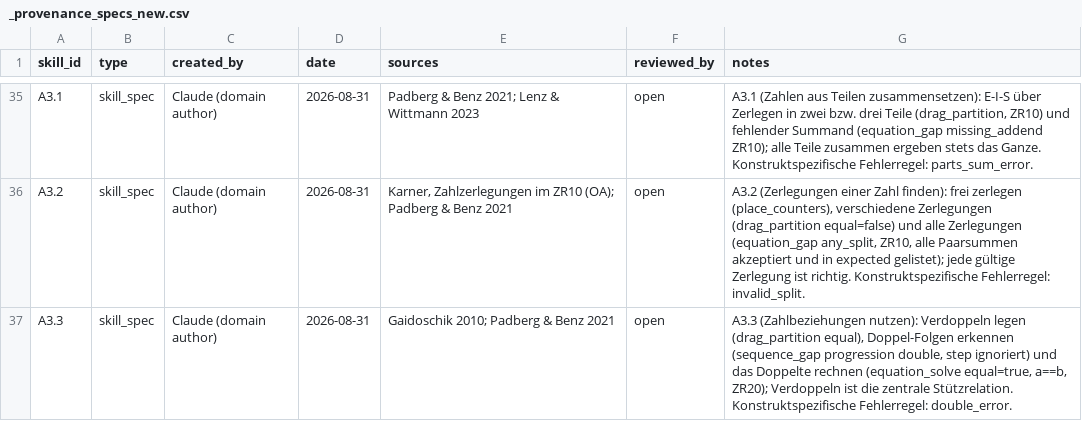
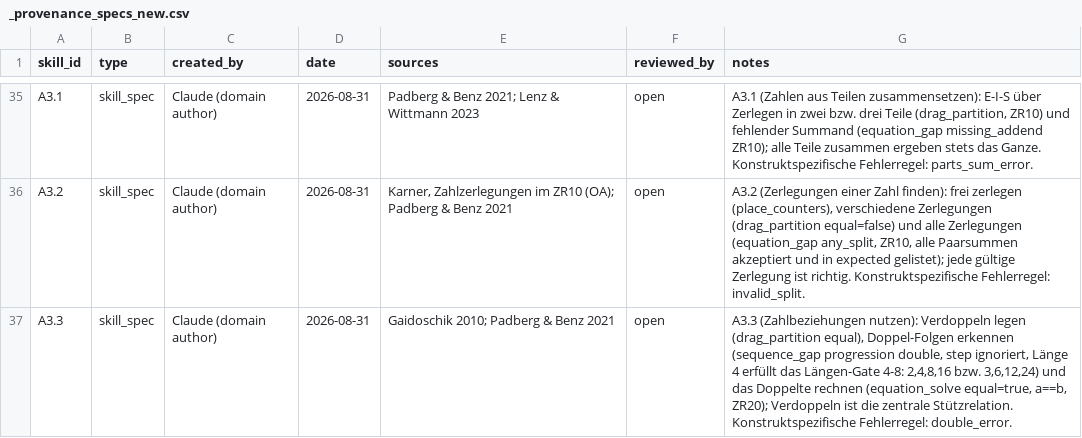
Before and after one commit to j-neu/math_app, a CSV file: docs/clean-room/skills/specs/_provenance_specs_new.csv, drawn as a sheet; only a part is shown, gaps mark what is left out; the diff covers the shown part only.

```diff
--- a/docs/clean-room/skills/specs/_provenance_specs_new.csv
+++ b/docs/clean-room/skills/specs/_provenance_specs_new.csv
@@ -36,2 +36,2 @@ A3.1,skill_spec,Claude (domain author),2026-08-31,"Padberg & Benz 2021; Lenz & W
 A3.2,skill_spec,Claude (domain author),2026-08-31,"Karner, Zahlzerlegungen im ZR10 (OA); Padberg & Benz 2021",open,"A3.2 (Zerlegungen einer Zahl finden): frei zerlegen (place_counters), verschiedene Zerlegungen (drag_partition equal=false) und alle Zerlegungen (equation_gap any_split, ZR10, alle Paarsummen akzeptiert und in expected gelistet); jede gültige Zerlegung ist richtig. Konstruktspezifische Fehlerregel: invalid_split."
-A3.3,skill_spec,Claude (domain author),2026-08-31,"Gaidoschik 2010; Padberg & Benz 2021",open,"A3.3 (Zahlbeziehungen nutzen): Verdoppeln legen (drag_partition equal), Doppel-Folgen erkennen (sequence_gap progression double, step ignoriert) und das Doppelte rechnen (equation_solve equal=true, a==b, ZR20); Verdoppeln ist die zentrale Stützrelation. Konstruktspezifische Fehlerregel: double_error."
+A3.3,skill_spec,Claude (domain author),2026-08-31,"Gaidoschik 2010; Padberg & Benz 2021",open,"A3.3 (Zahlbeziehungen nutzen): Verdoppeln legen (drag_partition equal), Doppel-Folgen erkennen (sequence_gap progression double, step ignoriert, Länge 4 erfüllt das Längen-Gate 4-8: 2,4,8,16 bzw. 3,6,12,24) und das Doppelte rechnen (equation_solve equal=true, a==b, ZR20); Verdoppeln ist die zentrale Stützrelation. Konstruktspezifische Fehlerregel: double_error."
```
Also changed, not shown: 13 edited cells elsewhere in this file, 33 other files.
